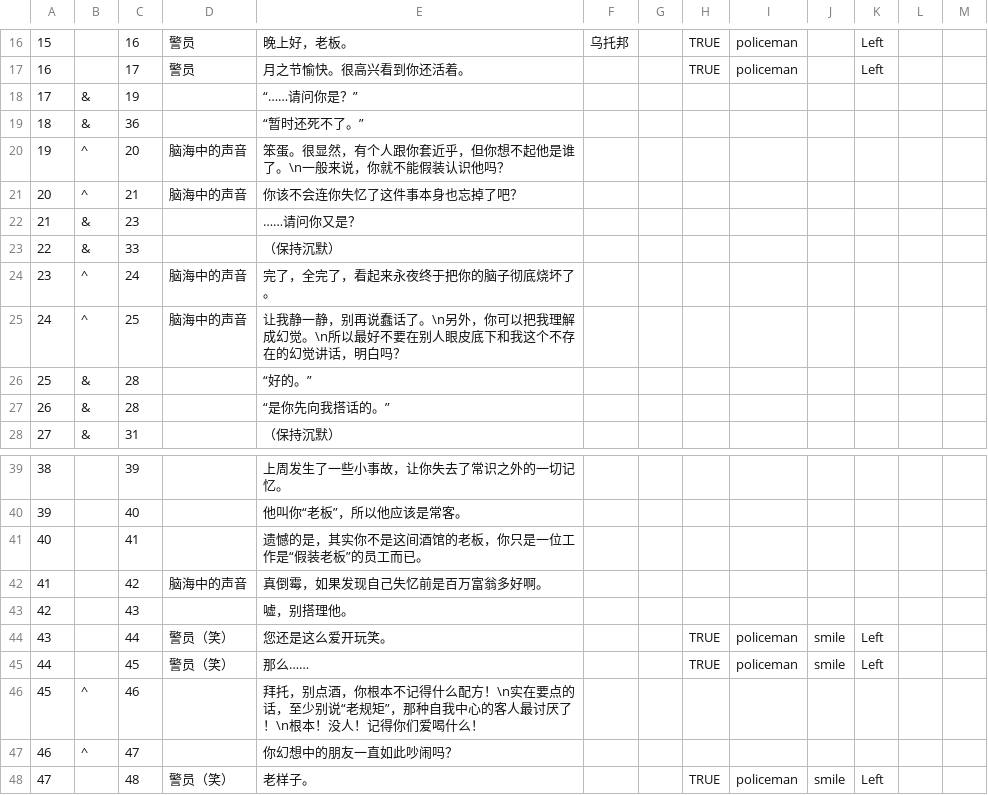
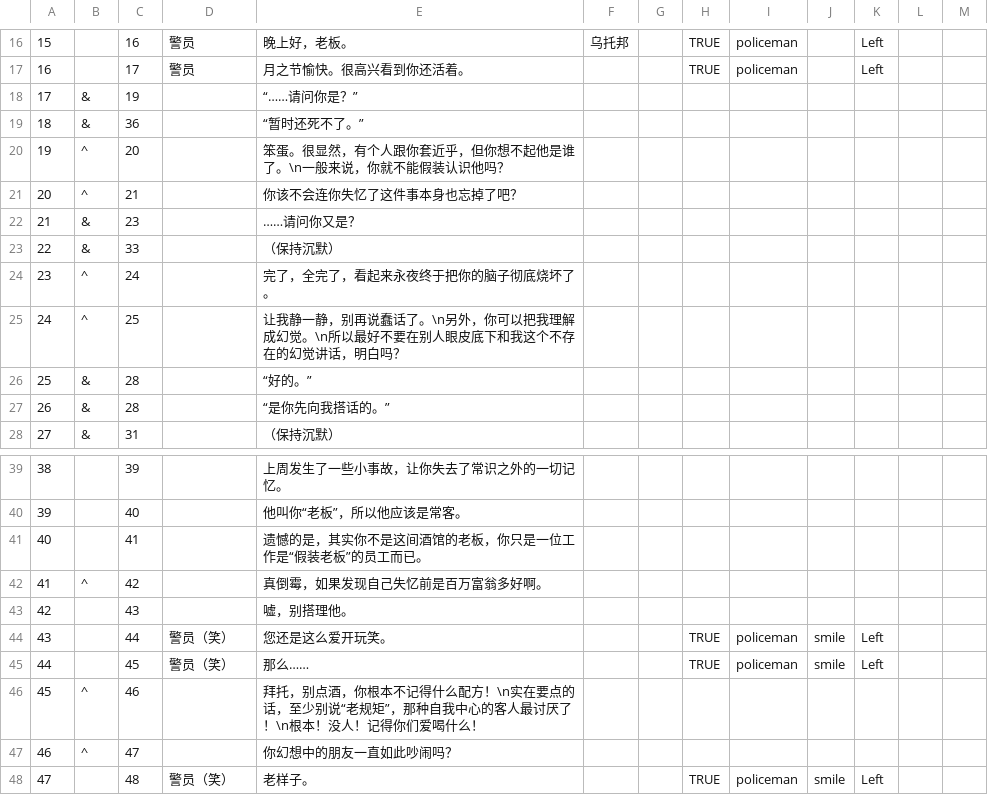
Before and after one commit to KiyuzuSH/El_jardin, a CSV file: Assets/Resources/StoryScripts/0_Chapter0.csv, drawn as a sheet; only a part is shown, gaps mark what is left out.

```diff
--- a/Assets/Resources/StoryScripts/0_Chapter0.csv
+++ b/Assets/Resources/StoryScripts/0_Chapter0.csv
@@ -19,8 +19,8 @@
 18,&,36,,“暂时还死不了。”,,,,,,,,
-19,^,20,脑海中的声音,笨蛋。很显然，有个人跟你套近乎，但你想不起他是谁了。\n一般来说，你就不能假装认识他吗？,,,,,,,,
-20,^,21,脑海中的声音,你该不会连你失忆了这件事本身也忘掉了吧？,,,,,,,,
+19,^,20,,笨蛋。很显然，有个人跟你套近乎，但你想不起他是谁了。\n一般来说，你就不能假装认识他吗？,,,,,,,,
+20,^,21,,你该不会连你失忆了这件事本身也忘掉了吧？,,,,,,,,
 21,&,23,,……请问你又是？,,,,,,,,
 22,&,33,,（保持沉默）,,,,,,,,
-23,^,24,脑海中的声音,完了，全完了，看起来永夜终于把你的脑子彻底烧坏了。,,,,,,,,
-24,^,25,脑海中的声音,让我静一静，别再说蠢话了。\n另外，你可以把我理解成幻觉。\n所以最好不要在别人眼皮底下和我这个不存在的幻觉讲话，明白吗？,,,,,,,,
+23,^,24,,完了，全完了，看起来永夜终于把你的脑子彻底烧坏了。,,,,,,,,
+24,^,25,,让我静一静，别再说蠢话了。\n另外，你可以把我理解成幻觉。\n所以最好不要在别人眼皮底下和我这个不存在的幻觉讲话，明白吗？,,,,,,,,
 25,&,28,,“好的。”,,,,,,,,
@@ -41,3 +41,3 @@
 40,,41,,遗憾的是，其实你不是这间酒馆的老板，你只是一位工作是“假装老板”的员工而已。,,,,,,,,
-41,,42,脑海中的声音,真倒霉，如果发现自己失忆前是百万富翁多好啊。,,,,,,,,
+41,^,42,,真倒霉，如果发现自己失忆前是百万富翁多好啊。,,,,,,,,
 42,,43,,嘘，别搭理他。,,,,,,,,
```
Also changed, not shown: 6 other files.
